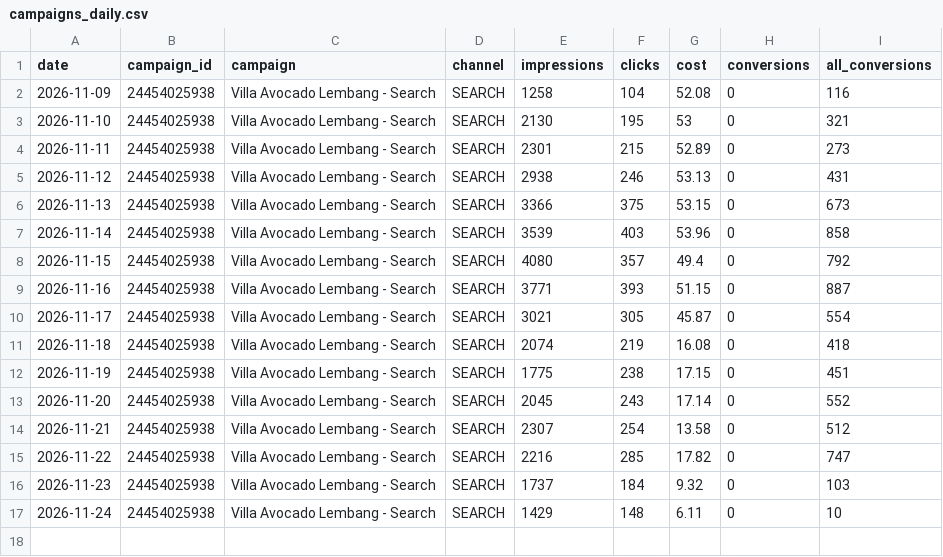
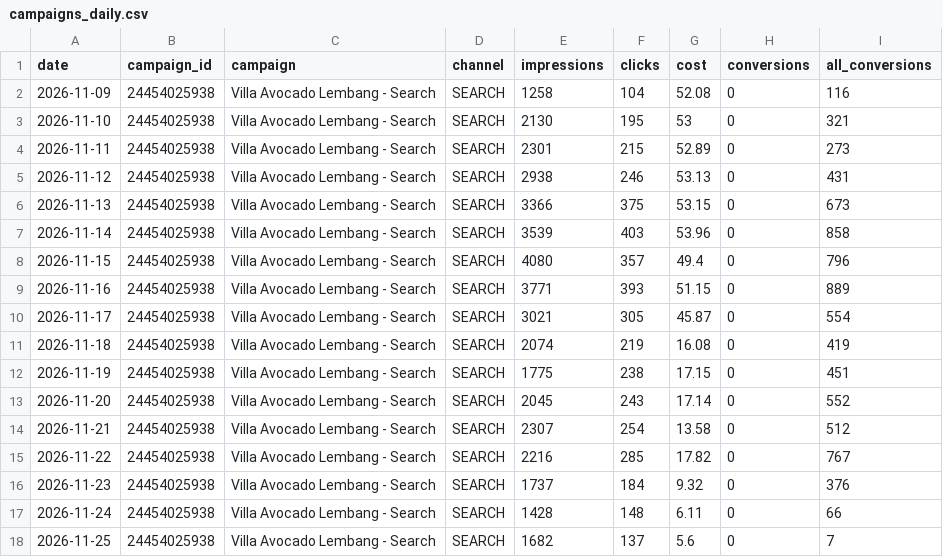
Before and after one commit to jcpurba95/villa-ads-data, a CSV file: data/campaigns_daily.csv, drawn as a sheet.

```diff
--- a/data/campaigns_daily.csv
+++ b/data/campaigns_daily.csv
@@ -7,6 +7,6 @@ date,campaign_id,campaign,channel,impressions,clicks,cost,conversions,all_conver
 2026-11-14,24454025938,Villa Avocado Lembang - Search,SEARCH,3539,403,53.96,0,858
-2026-11-15,24454025938,Villa Avocado Lembang - Search,SEARCH,4080,357,49.4,0,792
-2026-11-16,24454025938,Villa Avocado Lembang - Search,SEARCH,3771,393,51.15,0,887
+2026-11-15,24454025938,Villa Avocado Lembang - Search,SEARCH,4080,357,49.4,0,796
+2026-11-16,24454025938,Villa Avocado Lembang - Search,SEARCH,3771,393,51.15,0,889
 2026-11-17,24454025938,Villa Avocado Lembang - Search,SEARCH,3021,305,45.87,0,554
-2026-11-18,24454025938,Villa Avocado Lembang - Search,SEARCH,2074,219,16.08,0,418
+2026-11-18,24454025938,Villa Avocado Lembang - Search,SEARCH,2074,219,16.08,0,419
 2026-11-19,24454025938,Villa Avocado Lembang - Search,SEARCH,1775,238,17.15,0,451
@@ -14,4 +14,5 @@ date,campaign_id,campaign,channel,impressions,clicks,cost,conversions,all_conver
 2026-11-21,24454025938,Villa Avocado Lembang - Search,SEARCH,2307,254,13.58,0,512
-2026-11-22,24454025938,Villa Avocado Lembang - Search,SEARCH,2216,285,17.82,0,747
-2026-11-23,24454025938,Villa Avocado Lembang - Search,SEARCH,1737,184,9.32,0,103
-2026-11-24,24454025938,Villa Avocado Lembang - Search,SEARCH,1429,148,6.11,0,10
+2026-11-22,24454025938,Villa Avocado Lembang - Search,SEARCH,2216,285,17.82,0,767
+2026-11-23,24454025938,Villa Avocado Lembang - Search,SEARCH,1737,184,9.32,0,376
+2026-11-24,24454025938,Villa Avocado Lembang - Search,SEARCH,1428,148,6.11,0,66
+2026-11-25,24454025938,Villa Avocado Lembang - Search,SEARCH,1682,137,5.6,0,7
```
Also changed, not shown: data/conversions_daily.csv, data/keywords_daily.csv, 3 other files.
